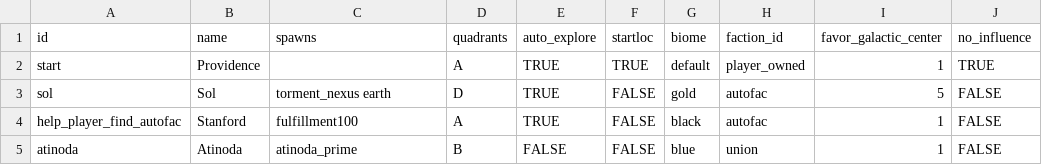
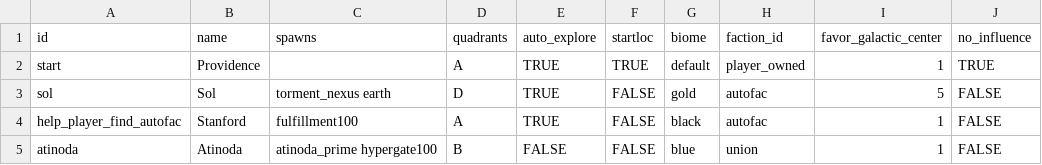
Before and after one commit to EamonnMR/galactic-night, a CSV file: data/static_systems.csv, drawn as a sheet.

```diff
--- a/data/static_systems.csv
+++ b/data/static_systems.csv
@@ -4,2 +4,2 @@ sol,Sol,torment_nexus earth,D,TRUE,FALSE,gold,autofac,5,FALSE
 help_player_find_autofac,Stanford,fulfillment100,A,TRUE,FALSE,black,autofac,1,FALSE
-atinoda,Atinoda,atinoda_prime,B,FALSE,FALSE,blue,union,1,FALSE
+atinoda,Atinoda,atinoda_prime hypergate100,B,FALSE,FALSE,blue,union,1,FALSE
```
Also changed, not shown: data/factions.csv, data/skins.csv, 12 other files.
